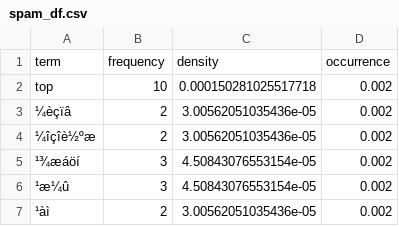
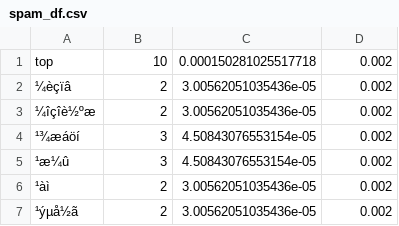
Before and after one commit to il-vladislav/RPH, a CSV file: spam_df.csv, drawn as a sheet; only a part is shown; the shorter side is filled out with more unchanged rows.

```diff
--- a/spam_df.csv
+++ b/spam_df.csv
@@ -1,2 +1 @@
-"term","frequency","density","occurrence"
 " top",10,0.000150281025517718,0.002
```
Also changed, not shown: ham_df.csv, 6 other files.
